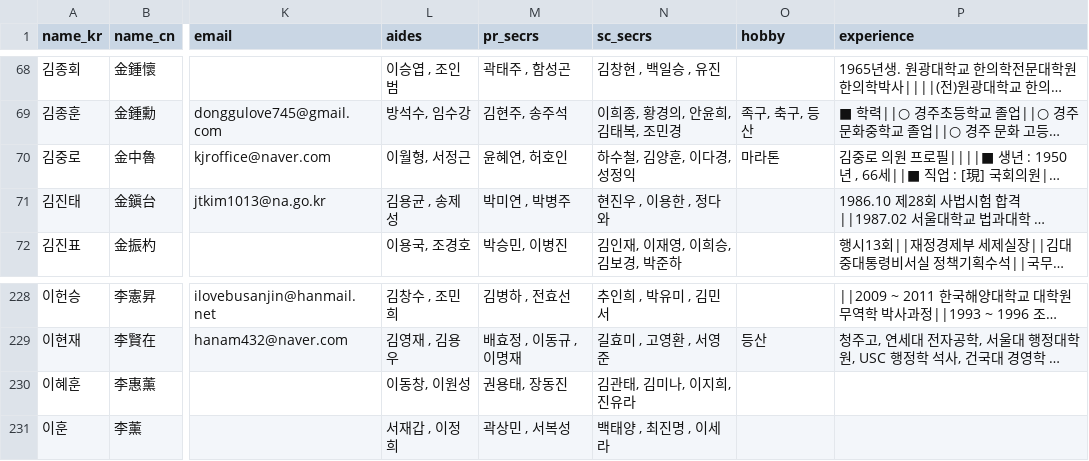
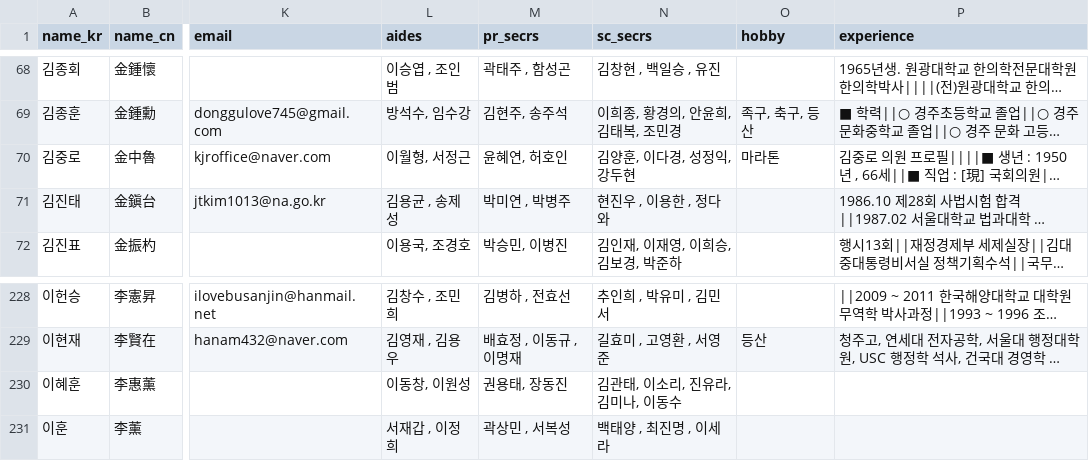
Before and after one commit to teampopong/data-assembly, a CSV file: assembly.csv, drawn as a sheet; only a part is shown, gaps mark what is left out; long unchanged cells end in …; the diff names each change by its address in the sheet, - before the commit and + after, or states it on an @@ line.

```diff
--- a/assembly.csv
+++ b/assembly.csv
-N70 (sc_secrs): 하수철, 김양훈, 이다경, 성정익
+N70 (sc_secrs): 김양훈, 이다경, 성정익, 강두현
-N230 (sc_secrs): 김관태, 김미나, 이지희, 진유라
+N230 (sc_secrs): 김관태, 이소리, 진유라, 김미나, 이동수
```
Also changed, not shown: 1 other file.
